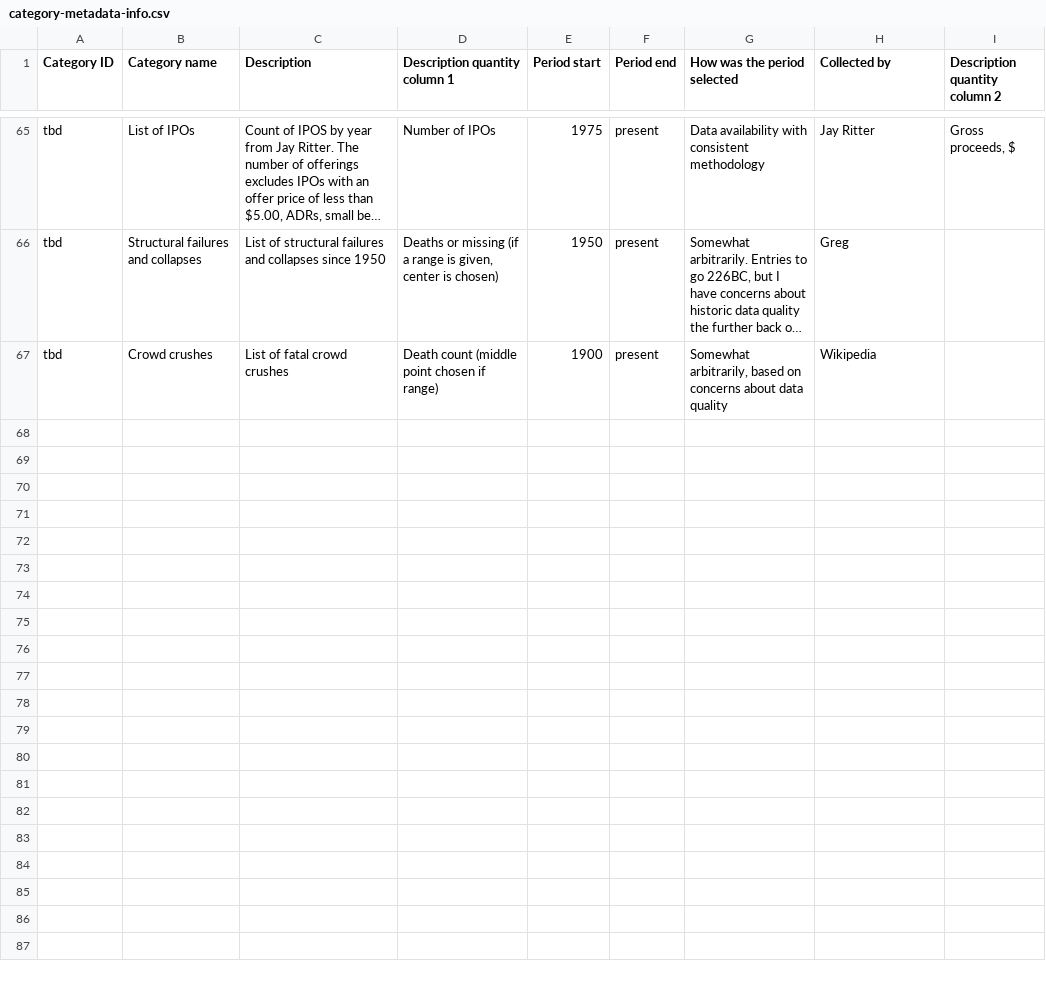
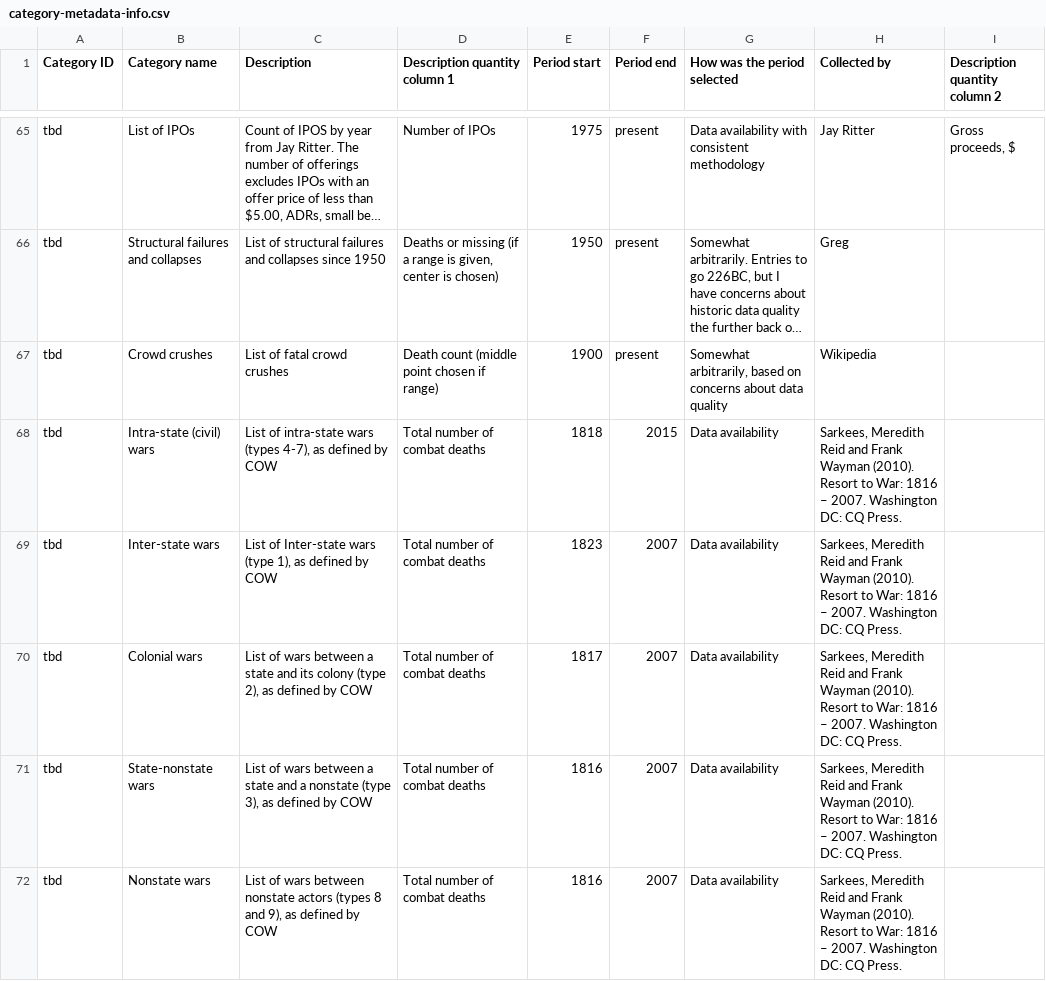
Before and after one commit to gjusticea/wiki-scrape, a CSV file: output/category-metadata-info.csv, drawn as a sheet; only a part is shown, gaps mark what is left out; long unchanged cells end in …; the diff names each change by its address in the sheet, - before the commit and + after, or states it on an @@ line.

Commit message:
Lists of wars
Added script/data/metadata for 5 different lists of wars: interstate wars, civil wars (intrastate), colonial wars, state-nonstate wars, and nonstate wars

```diff
--- a/output/category-metadata-info.csv
+++ b/output/category-metadata-info.csv
+row 68: tbd | Intra-state (civil) wars | List of intra-state wars (types 4-7), as defined by COW | Total number of combat deaths | 1818 | 2015 | Data availability | Sarkees, Meredith Reid and Frank Wayman (2010). Resort to War: 1816 – 2007. Washington DC: CQ Press.
+row 69: tbd | Inter-state wars | List of Inter-state wars (type 1), as defined by COW | Total number of combat deaths | 1823 | 2007 | Data availability | Sarkees, Meredith Reid and Frank Wayman (2010). Resort to War: 1816 – 2007. Washington DC: CQ Press.
+row 70: tbd | Colonial wars | List of wars between a state and its colony (type 2), as defined by COW | Total number of combat deaths | 1817 | 2007 | Data availability | Sarkees, Meredith Reid and Frank Wayman (2010). Resort to War: 1816 – 2007. Washington DC: CQ Press.
+row 71: tbd | State-nonstate wars | List of wars between a state and a nonstate (type 3), as defined by COW | Total number of combat deaths | 1816 | 2007 | Data availability | Sarkees, Meredith Reid and Frank Wayman (2010). Resort to War: 1816 – 2007. Washington DC: CQ Press.
+row 72: tbd | Nonstate wars | List of wars between nonstate actors (types 8 and 9), as defined by COW | Total number of combat deaths | 1816 | 2007 | Data availability | Sarkees, Meredith Reid and Frank Wayman (2010). Resort to War: 1816 – 2007. Washington DC: CQ Press.
```
Also changed, not shown: 10 other files.
